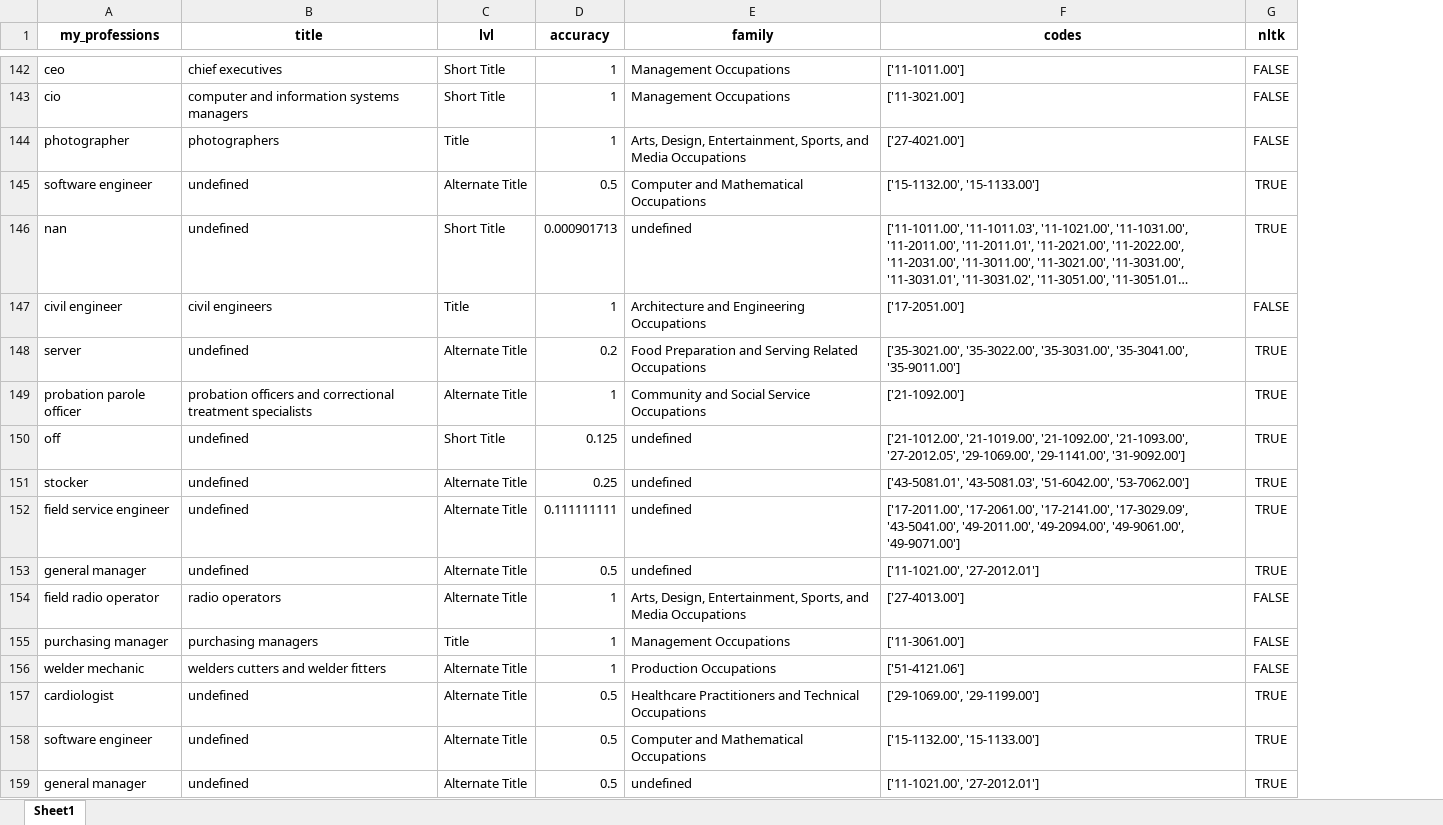
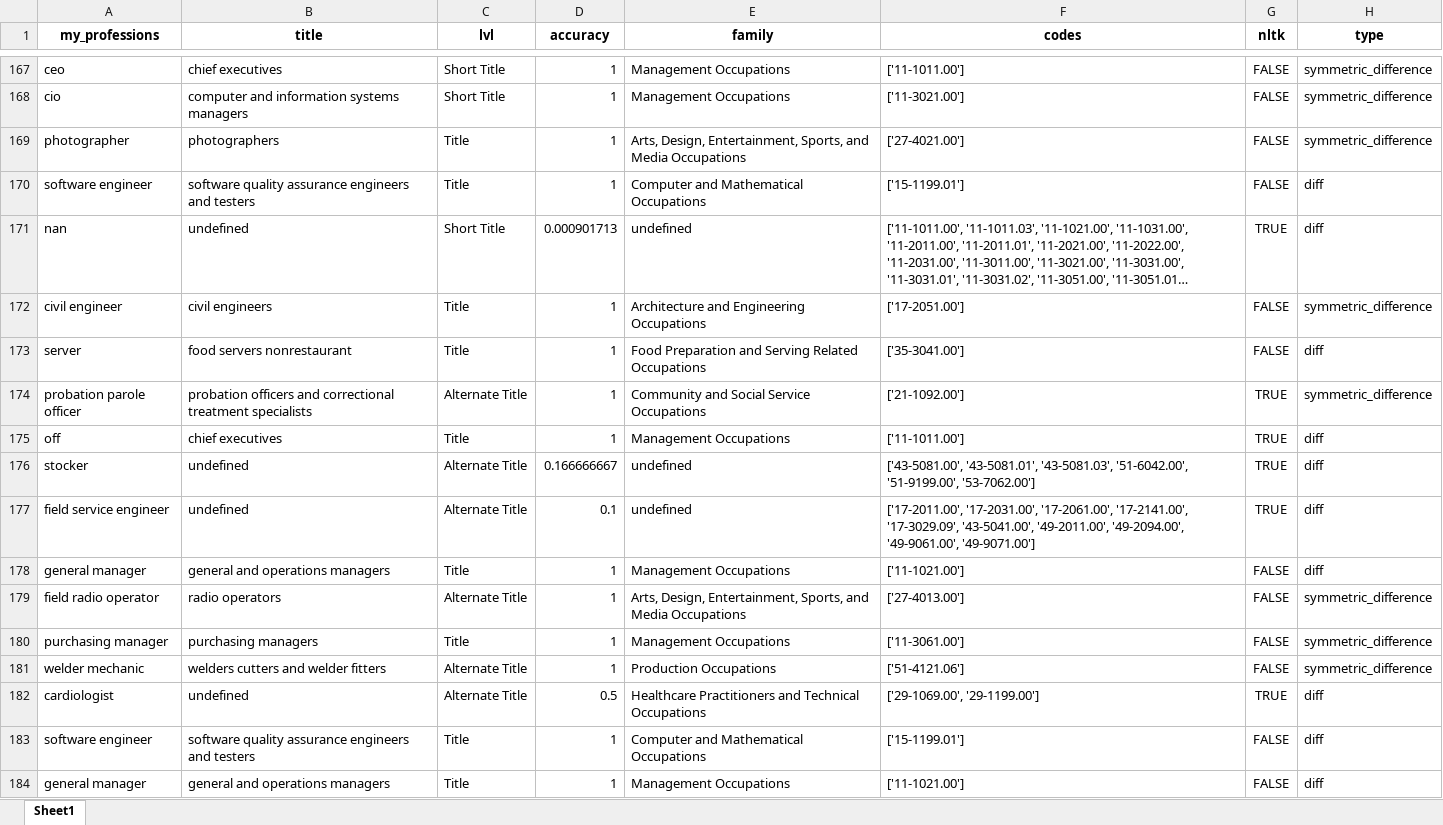
Before and after one commit to genchik1/onet-professions-test, an Excel workbook: result_data/test_nlt.xlsx, sheet Sheet1, drawn as a sheet; only a part is shown, gaps mark what is left out; long unchanged cells end in …; values as stored, in another font and other column widths than the file's, no borders; removed rows and columns are numbered as before the commit, all else as after; the diff covers the shown part only; the diff names each change by its address in the sheet, - before the commit and + after, or states it on an @@ line.

```diff
--- a/result_data/test_nlt.xlsx (sheet Sheet1)
+++ b/result_data/test_nlt.xlsx (sheet Sheet1)
+column H (type), rows 167-177: symmetric_difference | symmetric_difference | symmetric_difference | diff | diff | symmetric_difference | diff | symmetric_difference | diff | diff | diff; rows 179-183: symmetric_difference | symmetric_difference | symmetric_difference | diff | diff
-B170 (title): undefined
+B170 (title): software quality assurance engineers and testers
-C170 (lvl): Alternate Title
+C170 (lvl): Title
-D170 (accuracy): 0.5
+D170 (accuracy): 1
-F170 (codes): ['15-1132.00', '15-1133.00']
+F170 (codes): ['15-1199.01']
-G170 (nltk): TRUE
+G170 (nltk): FALSE
-B173 (title): undefined
+B173 (title): food servers nonrestaurant
-C173 (lvl): Alternate Title
+C173 (lvl): Title
-D173 (accuracy): 0.2
+D173 (accuracy): 1
-F173 (codes): ['35-3021.00', '35-3022.00', '35-3031.00', '35-3041.00', '35-9011.00']
+F173 (codes): ['35-3041.00']
-G173 (nltk): TRUE
+G173 (nltk): FALSE
-B175 (title): undefined
+B175 (title): chief executives
-C175 (lvl): Short Title
+C175 (lvl): Title
-D175 (accuracy): 0.125
+D175 (accuracy): 1
-E175 (family): undefined
+E175 (family): Management Occupations
-F175 (codes): ['21-1012.00', '21-1019.00', '21-1092.00', '21-1093.00', '27-2012.05', '29-1069.00', '29-1141.00', '31-9092.00']
+F175 (codes): ['11-1011.00']
-D176 (accuracy): 0.25
+D176 (accuracy): 0.166666667
-F176 (codes): ['43-5081.01', '43-5081.03', '51-6042.00', '53-7062.00']
+F176 (codes): ['43-5081.00', '43-5081.01', '43-5081.03', '51-6042.00', '51-9199.00', '53-7062.00']
-D177 (accuracy): 0.111111111
+D177 (accuracy): 0.1
-F177 (codes): ['17-2011.00', '17-2061.00', '17-2141.00',…
+F177 (codes): ['17-2011.00', '17-2031.00', '17-2061.00', '17-2141.00',…
-row 153: general manager | undefined | Alternate Title | 0.5 | undefined | ['11-1021.00', '27-2012.01'] | TRUE
+row 178: general manager | general and operations managers | Title | 1 | Management Occupations | ['11-1021.00'] | FALSE | diff
-B183 (title): undefined
+B183 (title): software quality assurance engineers and testers
-C183 (lvl): Alternate Title
+C183 (lvl): Title
-D183 (accuracy): 0.5
+D183 (accuracy): 1
-F183 (codes): ['15-1132.00', '15-1133.00']
+F183 (codes): ['15-1199.01']
-G183 (nltk): TRUE
+G183 (nltk): FALSE
-row 159: general manager | undefined | Alternate Title | 0.5 | undefined | ['11-1021.00', '27-2012.01'] | TRUE
+row 184: general manager | general and operations managers | Title | 1 | Management Occupations | ['11-1021.00'] | FALSE | diff
```
Also changed, not shown: 72 added rows, 27 removed rows and 209 edited cells elsewhere in this sheet, 2 other files.
